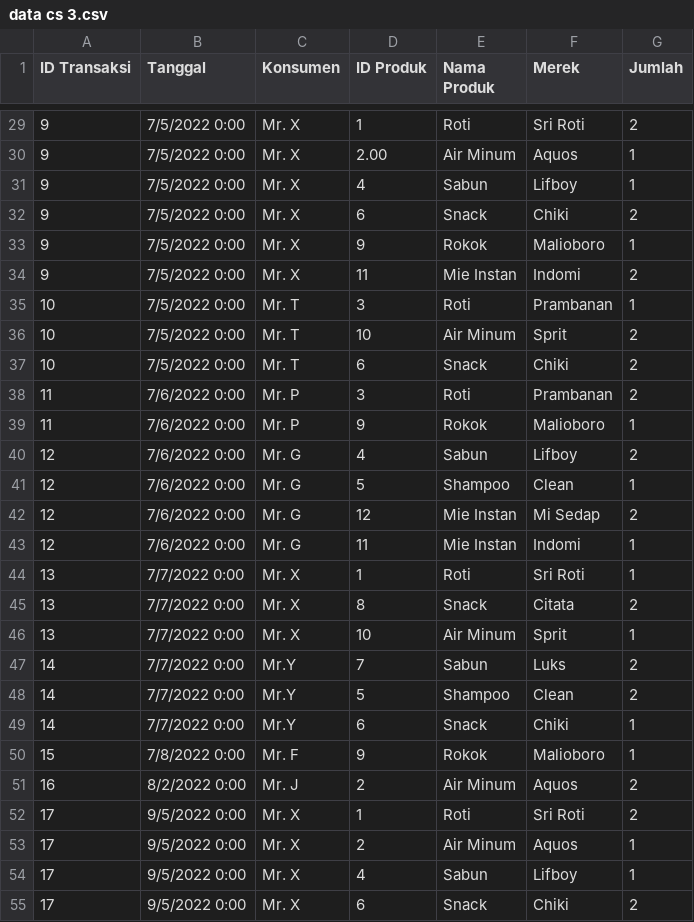
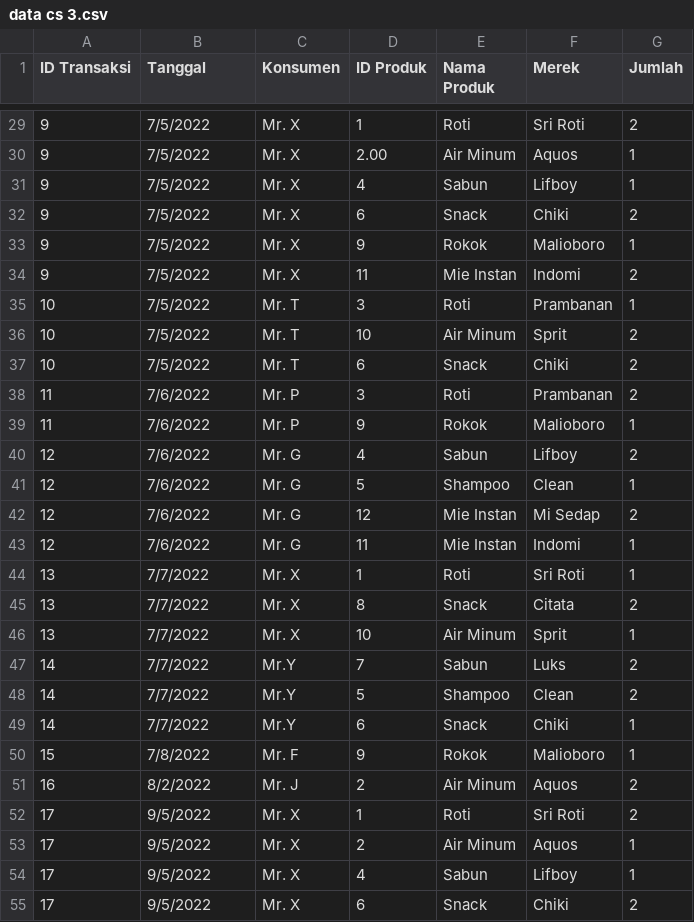
Before and after one commit to SalikFillah/Case-Study-03-Data-Mining_Kelompok-7, a CSV file: data cs 3.csv, drawn as a sheet; only a part is shown, gaps mark what is left out; the diff covers the shown part only.

```diff
--- a/data cs 3.csv
+++ b/data cs 3.csv
@@ -29,27 +29,27 @@
-9,7/5/2022 0:00,Mr. X,1,Roti,Sri Roti,2
-9,7/5/2022 0:00,Mr. X,2.00,Air Minum,Aquos,1
-9,7/5/2022 0:00,Mr. X,4,Sabun,Lifboy,1
-9,7/5/2022 0:00,Mr. X,6,Snack,Chiki,2
-9,7/5/2022 0:00,Mr. X,9,Rokok,Malioboro,1
-9,7/5/2022 0:00,Mr. X,11,Mie Instan,Indomi,2
-10,7/5/2022 0:00,Mr. T,3,Roti,Prambanan,1
-10,7/5/2022 0:00,Mr. T,10,Air Minum,Sprit,2
-10,7/5/2022 0:00,Mr. T,6,Snack,Chiki,2
-11,7/6/2022 0:00,Mr. P,3,Roti,Prambanan,2
-11,7/6/2022 0:00,Mr. P,9,Rokok,Malioboro,1
-12,7/6/2022 0:00,Mr. G,4,Sabun,Lifboy,2
-12,7/6/2022 0:00,Mr. G,5,Shampoo,Clean,1
-12,7/6/2022 0:00,Mr. G,12,Mie Instan,Mi Sedap,2
-12,7/6/2022 0:00,Mr. G,11,Mie Instan,Indomi,1
-13,7/7/2022 0:00,Mr. X,1,Roti,Sri Roti,1
-13,7/7/2022 0:00,Mr. X,8,Snack,Citata,2
-13,7/7/2022 0:00,Mr. X,10,Air Minum,Sprit,1
-14,7/7/2022 0:00,Mr.Y,7,Sabun,Luks,2
-14,7/7/2022 0:00,Mr.Y,5,Shampoo,Clean,2
-14,7/7/2022 0:00,Mr.Y,6,Snack,Chiki,1
-15,7/8/2022 0:00,Mr. F,9,Rokok,Malioboro,1
-16,8/2/2022 0:00,Mr. J,2,Air Minum,Aquos,2
-17,9/5/2022 0:00,Mr. X,1,Roti,Sri Roti,2
-17,9/5/2022 0:00,Mr. X,2,Air Minum,Aquos,1
-17,9/5/2022 0:00,Mr. X,4,Sabun,Lifboy,1
-17,9/5/2022 0:00,Mr. X,6,Snack,Chiki,2
+9,7/5/2022,Mr. X,1,Roti,Sri Roti,2
+9,7/5/2022,Mr. X,2.00,Air Minum,Aquos,1
+9,7/5/2022,Mr. X,4,Sabun,Lifboy,1
+9,7/5/2022,Mr. X,6,Snack,Chiki,2
+9,7/5/2022,Mr. X,9,Rokok,Malioboro,1
+9,7/5/2022,Mr. X,11,Mie Instan,Indomi,2
+10,7/5/2022,Mr. T,3,Roti,Prambanan,1
+10,7/5/2022,Mr. T,10,Air Minum,Sprit,2
+10,7/5/2022,Mr. T,6,Snack,Chiki,2
+11,7/6/2022,Mr. P,3,Roti,Prambanan,2
+11,7/6/2022,Mr. P,9,Rokok,Malioboro,1
+12,7/6/2022,Mr. G,4,Sabun,Lifboy,2
+12,7/6/2022,Mr. G,5,Shampoo,Clean,1
+12,7/6/2022,Mr. G,12,Mie Instan,Mi Sedap,2
+12,7/6/2022,Mr. G,11,Mie Instan,Indomi,1
+13,7/7/2022,Mr. X,1,Roti,Sri Roti,1
+13,7/7/2022,Mr. X,8,Snack,Citata,2
+13,7/7/2022,Mr. X,10,Air Minum,Sprit,1
+14,7/7/2022,Mr.Y,7,Sabun,Luks,2
+14,7/7/2022,Mr.Y,5,Shampoo,Clean,2
+14,7/7/2022,Mr.Y,6,Snack,Chiki,1
+15,7/8/2022,Mr. F,9,Rokok,Malioboro,1
+16,8/2/2022,Mr. J,2,Air Minum,Aquos,2
+17,9/5/2022,Mr. X,1,Roti,Sri Roti,2
+17,9/5/2022,Mr. X,2,Air Minum,Aquos,1
+17,9/5/2022,Mr. X,4,Sabun,Lifboy,1
+17,9/5/2022,Mr. X,6,Snack,Chiki,2
```
Also changed, not shown: 29 edited cells elsewhere in this file.
